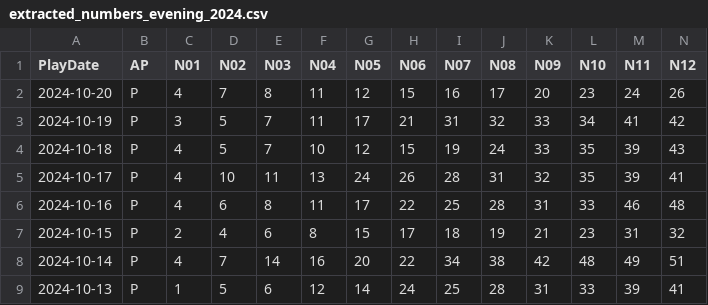
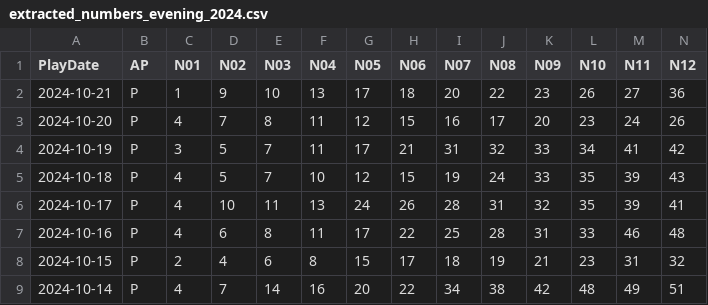
Before and after one commit to Snowdenstyll/Lottery, a CSV file: server/data/Keno/scraping/extracted_numbers_evening_2024.csv, drawn as a sheet; only a part is shown; the shorter side is filled out with more unchanged rows; rows hold the shown columns only; the diff names each change by its address in the sheet, - before the commit and + after, or states it on an @@ line.

```diff
--- a/server/data/Keno/scraping/extracted_numbers_evening_2024.csv
+++ b/server/data/Keno/scraping/extracted_numbers_evening_2024.csv
+row 2: 2024-10-21 | P | 1 | 9 | 10 | 13 | 17 | 18 | 20 | 22 | 23 | 26 | 27 | 36
```
Also changed, not shown: server/data/Keno/formatted/2024.csv, server/data/Keno/scraping/extracted_numbers_midday_2024.csv.
